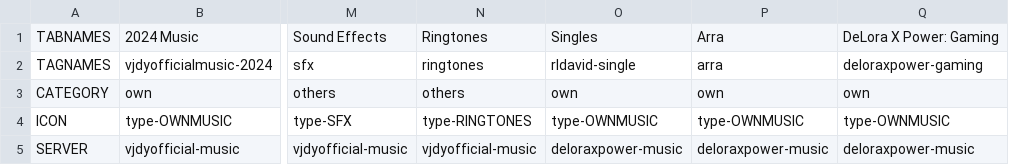
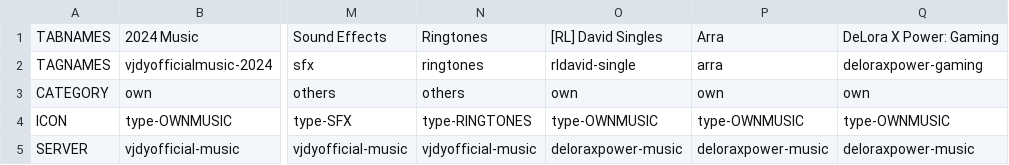
Before and after one commit to vjdyofficial/MusicStore, a CSV file: servertabs.csv, drawn as a sheet; only a part is shown, gaps mark what is left out; the diff names each change by its address in the sheet, - before the commit and + after, or states it on an @@ line.

Commit message:
upsate server tbas

```diff
--- a/servertabs.csv
+++ b/servertabs.csv
-O1: Singles
+O1: [RL] David Singles
```
